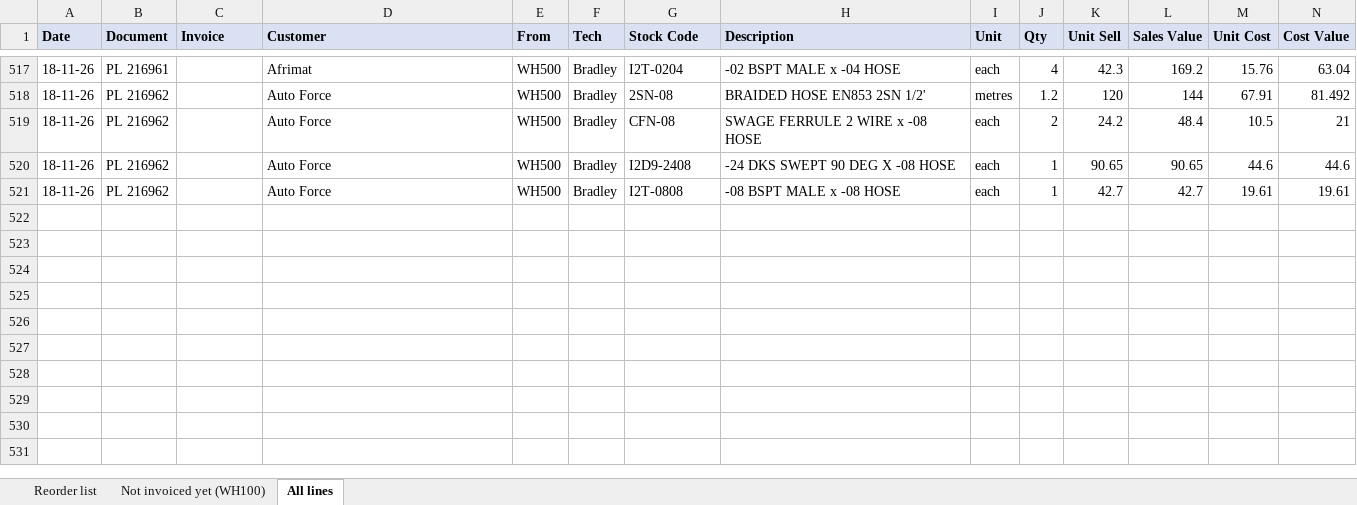
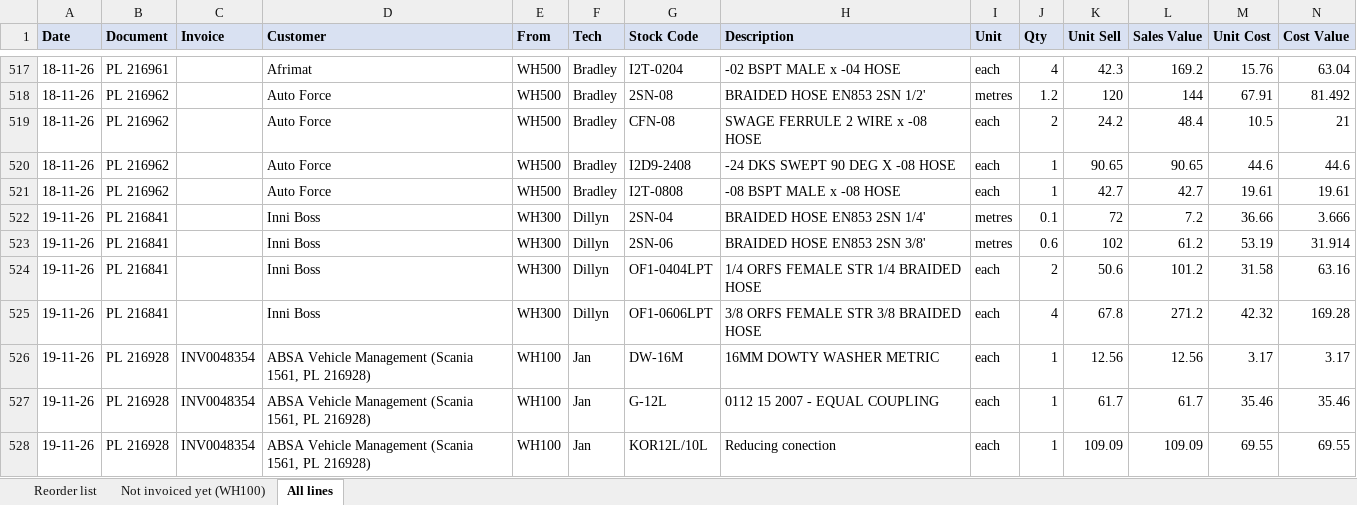
Before and after one commit to MichaelB1300/Pirtek-stock---live, an Excel workbook: Sold_November_2026.xlsx, sheet All lines, drawn as a sheet; only a part is shown, gaps mark what is left out; values as stored, in another font and other column widths than the file's, no borders; the diff names each change by its address in the sheet, - before the commit and + after, or states it on an @@ line.

```diff
--- a/Sold_November_2026.xlsx (sheet All lines)
+++ b/Sold_November_2026.xlsx (sheet All lines)
+row 522: 19-11-26 | PL 216841 |  | Inni Boss | WH300 | Dillyn | 2SN-04 | BRAIDED HOSE EN853 2SN 1/4' | metres | 0.1 | 72 | 7.2 | 36.66 | 3.666
+row 523: 19-11-26 | PL 216841 |  | Inni Boss | WH300 | Dillyn | 2SN-06 | BRAIDED HOSE EN853 2SN 3/8' | metres | 0.6 | 102 | 61.2 | 53.19 | 31.914
+row 524: 19-11-26 | PL 216841 |  | Inni Boss | WH300 | Dillyn | OF1-0404LPT | 1/4 ORFS FEMALE STR 1/4 BRAIDED HOSE | each | 2 | 50.6 | 101.2 | 31.58 | 63.16
+row 525: 19-11-26 | PL 216841 |  | Inni Boss | WH300 | Dillyn | OF1-0606LPT | 3/8 ORFS FEMALE STR 3/8 BRAIDED HOSE | each | 4 | 67.8 | 271.2 | 42.32 | 169.28
+row 526: 19-11-26 | PL 216928 | INV0048354 | ABSA Vehicle Management (Scania 1561, PL 216928) | WH100 | Jan | DW-16M | 16MM DOWTY WASHER METRIC | each | 1 | 12.56 | 12.56 | 3.17 | 3.17
+row 527: 19-11-26 | PL 216928 | INV0048354 | ABSA Vehicle Management (Scania 1561, PL 216928) | WH100 | Jan | G-12L | 0112 15 2007 - EQUAL COUPLING | each | 1 | 61.7 | 61.7 | 35.46 | 35.46
+row 528: 19-11-26 | PL 216928 | INV0048354 | ABSA Vehicle Management (Scania 1561, PL 216928) | WH100 | Jan | KOR12L/10L | Reducing conection | each | 1 | 109.09 | 109.09 | 69.55 | 69.55
```
Also changed, not shown: sheet Reorder list, 9 other files.
